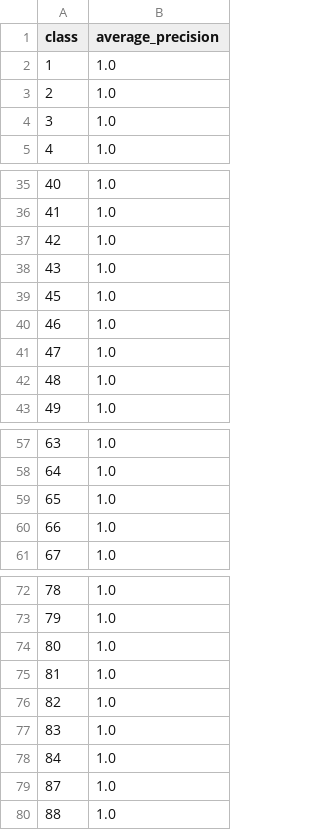
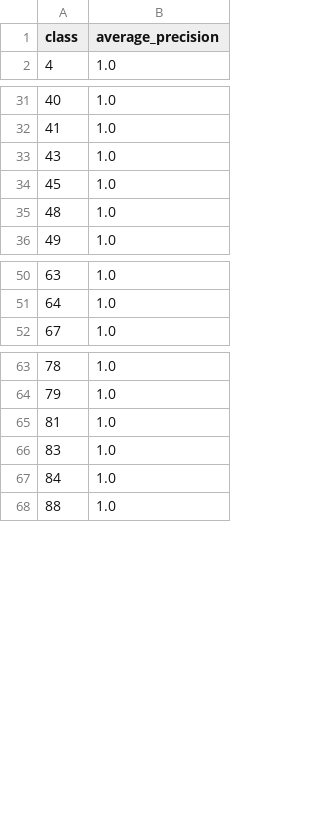
Before and after one commit to piggypiggyyoinkyoink/machine-learning, a CSV file: visualisations_improved/ap_table.csv, drawn as a sheet; only a part is shown, gaps mark what is left out; the diff covers the shown part only.

```diff
--- a/visualisations_improved/ap_table.csv
+++ b/visualisations_improved/ap_table.csv
@@ -1,5 +1,2 @@
 class,average_precision
-1,1.0
-2,1.0
-3,1.0
 4,1.0
@@ -36,7 +32,4 @@ class,average_precision
 41,1.0
-42,1.0
 43,1.0
 45,1.0
-46,1.0
-47,1.0
 48,1.0
@@ -58,4 +51,2 @@ class,average_precision
 64,1.0
-65,1.0
-66,1.0
 67,1.0
@@ -73,8 +64,5 @@ class,average_precision
 79,1.0
-80,1.0
 81,1.0
-82,1.0
 83,1.0
 84,1.0
-87,1.0
 88,1.0
```
Also changed, not shown: 68 added rows, 7 removed rows and 7 edited cells elsewhere in this file, visualisations_experiment/ap_table.csv, 22 other files.
